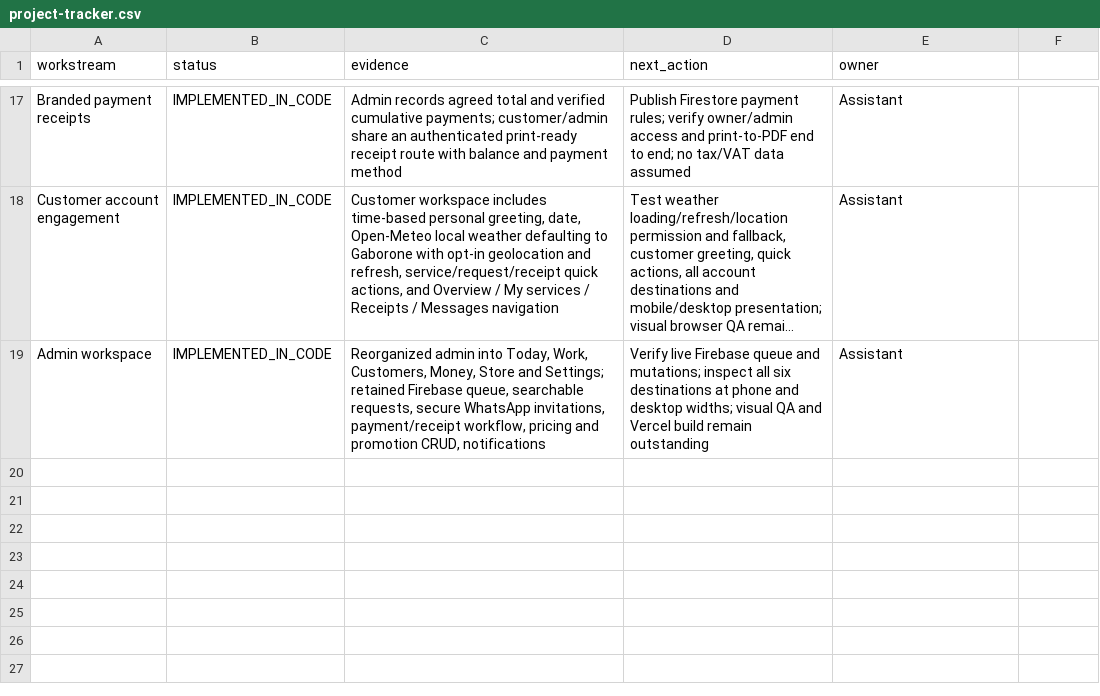
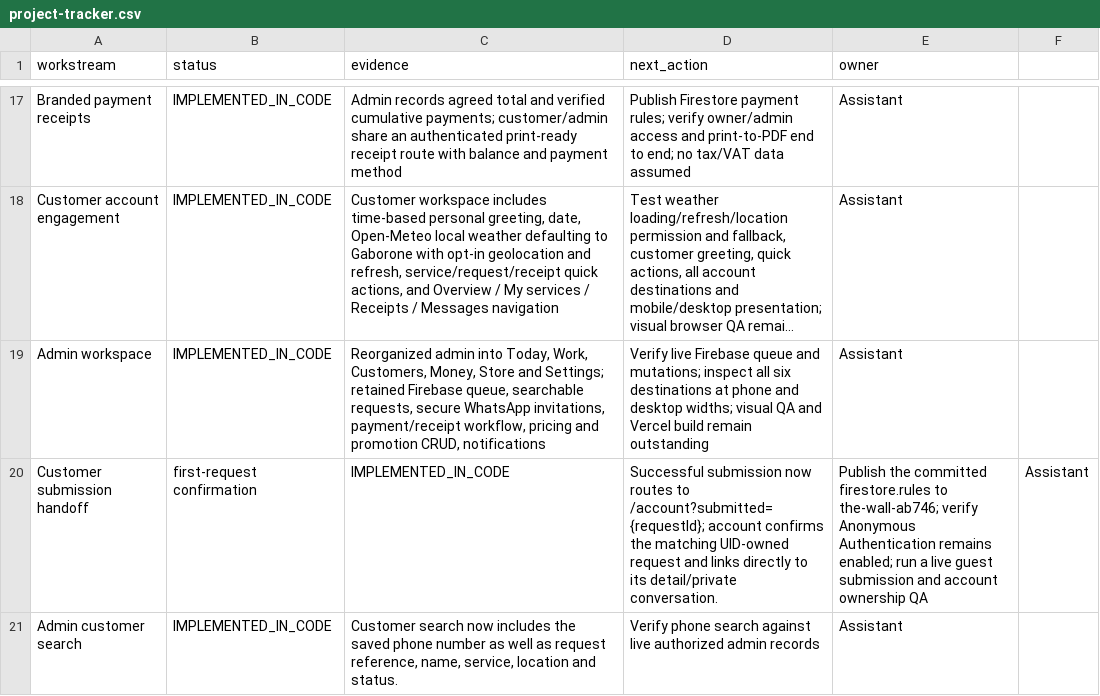
Before and after one commit to gatshaayanda/bold-dimensions, a CSV file: docs/project-tracker.csv, drawn as a sheet; only a part is shown, gaps mark what is left out; long unchanged cells end in …; the diff names each change by its address in the sheet, - before the commit and + after, or states it on an @@ line.

Commit message:
docs: track account handoff and customer search fixes

```diff
--- a/docs/project-tracker.csv
+++ b/docs/project-tracker.csv
+row 20: Customer submission handoff | first-request confirmation | IMPLEMENTED_IN_CODE | Successful submission now routes to /account?submitted={requestId}; account confirms the matching UID-owned request and links directly to its detail/private conversation. | Publish the committed firestore.rules to the-wall-ab746; verify Anonymous Authentication remains enabled; run a live guest submission and account ownership QA | Assistant
+row 21: Admin customer search | IMPLEMENTED_IN_CODE | Customer search now includes the saved phone number as well as request reference, name, service, location and status. | Verify phone search against live authorized admin records | Assistant
```
